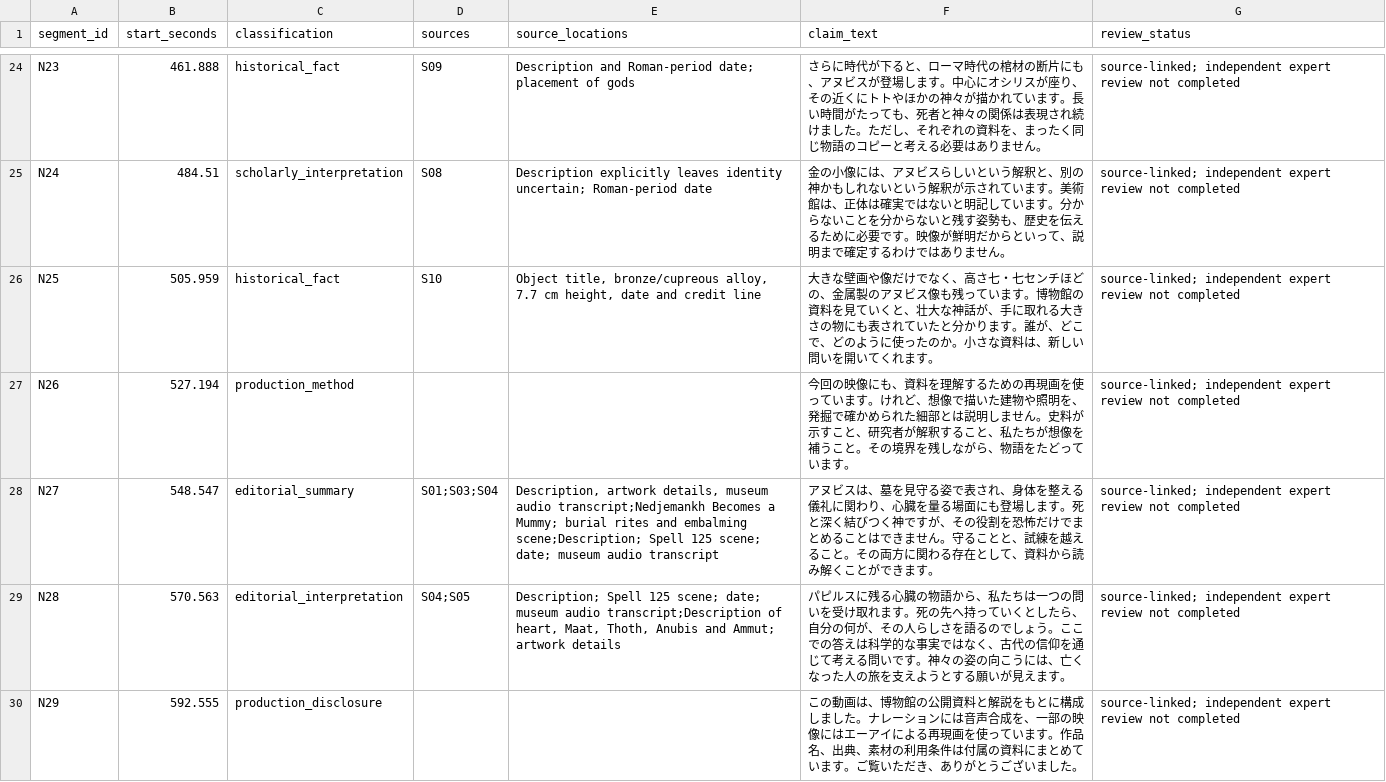
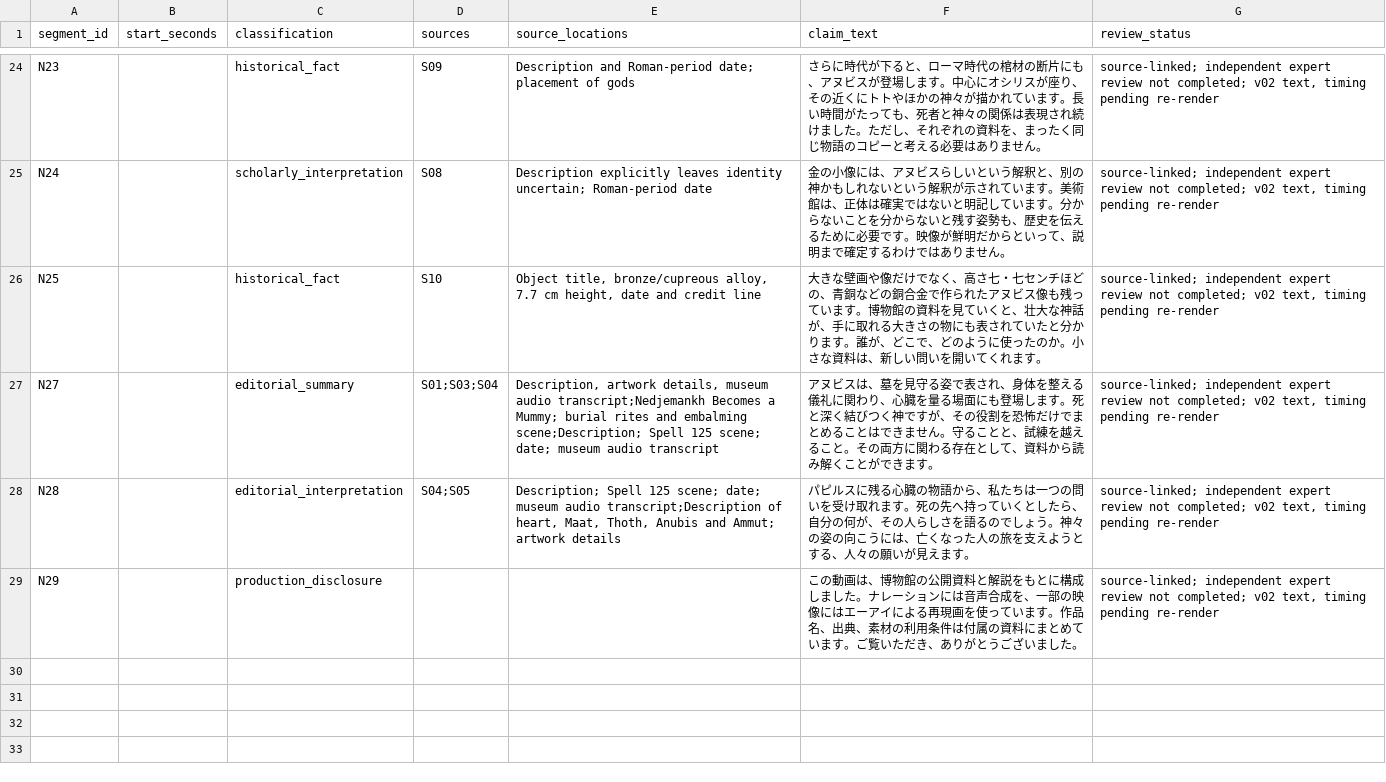
Before and after one commit to yasukawa1980/youtube, a CSV file: worlds-of-mystery/EP001_Anubis/records/claims.csv, drawn as a sheet; only a part is shown, gaps mark what is left out; removed rows and columns are numbered as before the commit, all else as after; the diff covers the shown part only; the diff names each change by its address in the sheet, - before the commit and + after, or states it on an @@ line.

```diff
--- a/worlds-of-mystery/EP001_Anubis/records/claims.csv
+++ b/worlds-of-mystery/EP001_Anubis/records/claims.csv
-B24 (start_seconds): 461.888
+B24 (start_seconds): (empty)
-G24:G26 (review_status): …review not completed
+G24:G26 (review_status): …review not completed; v02 text, timing pending re-render
-B25 (start_seconds): 484.51
+B25 (start_seconds): (empty)
-B26 (start_seconds): 505.959
+B26 (start_seconds): (empty)
-F26 (claim_text): …ほどの、金属製のアヌビス…
+F26 (claim_text): …ほどの、青銅などの銅合金で作られたアヌビス…
-row 27: N26 | 527.194 | production_method |  |  | 今回の映像にも、資料を理解するための再現画を使っています。けれど、想像で描いた建物や照明を、発掘で確かめられた細部とは説明しません。史料が示すこと、研究者が解釈すること、私たちが想像を補うこと。その境界を残しながら、物語をたどっています。 | source-linked; independent expert review not completed
-B27 (start_seconds): 548.547
+B27 (start_seconds): (empty)
-G27:G29 (review_status): …review not completed
+G27:G29 (review_status): …review not completed; v02 text, timing pending re-render
-B28 (start_seconds): 570.563
+B28 (start_seconds): (empty)
-F28 (claim_text): …しょう。ここでの答えは科学的な事実ではなく、古代の信仰を通じて考える問いです。神々の姿の向こうには、亡くなった人の旅を支えようとする願いが見…
+F28 (claim_text): …しょう。神々の姿の向こうには、亡くなった人の旅を支えようとする、人々の願いが見…
-B29 (start_seconds): 592.555
+B29 (start_seconds): (empty)
```
Also changed, not shown: 53 edited cells elsewhere in this file, 8 other files.
